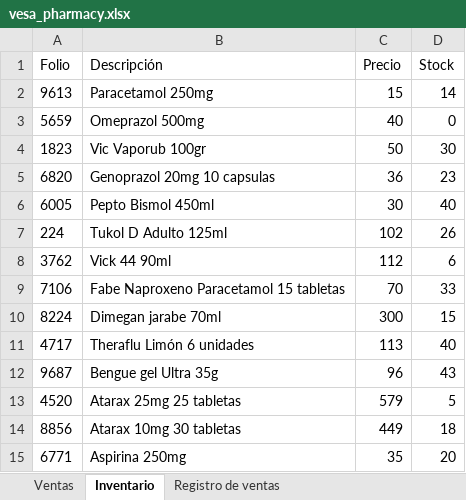
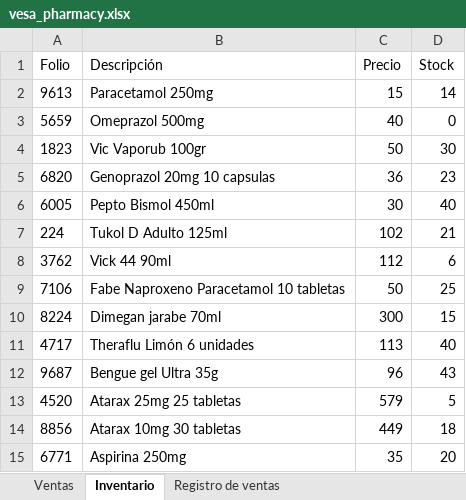
Before and after one commit to AngelAlanis/java-4thsemester, an Excel workbook: ProyectoFarmacia/src/resources/vesa_pharmacy.xlsx, sheet Inventario, drawn as a sheet; values as stored, in another font and other column widths than the file's, no borders; the diff names each change by its address in the sheet, - before the commit and + after, or states it on an @@ line.

```diff
--- a/ProyectoFarmacia/src/resources/vesa_pharmacy.xlsx (sheet Inventario)
+++ b/ProyectoFarmacia/src/resources/vesa_pharmacy.xlsx (sheet Inventario)
-D7 (Stock): 26
+D7 (Stock): 21
-B9 (Descripción): Fabe Naproxeno Paracetamol 15 tabletas
+B9 (Descripción): Fabe Naproxeno Paracetamol 10 tabletas
-C9 (Precio): 70
+C9 (Precio): 50
-D9 (Stock): 33
+D9 (Stock): 25
```
Also changed, not shown: out/production/ProyectoFarmacia/resources/vesa_pharmacy.xlsx, 9 other files.
